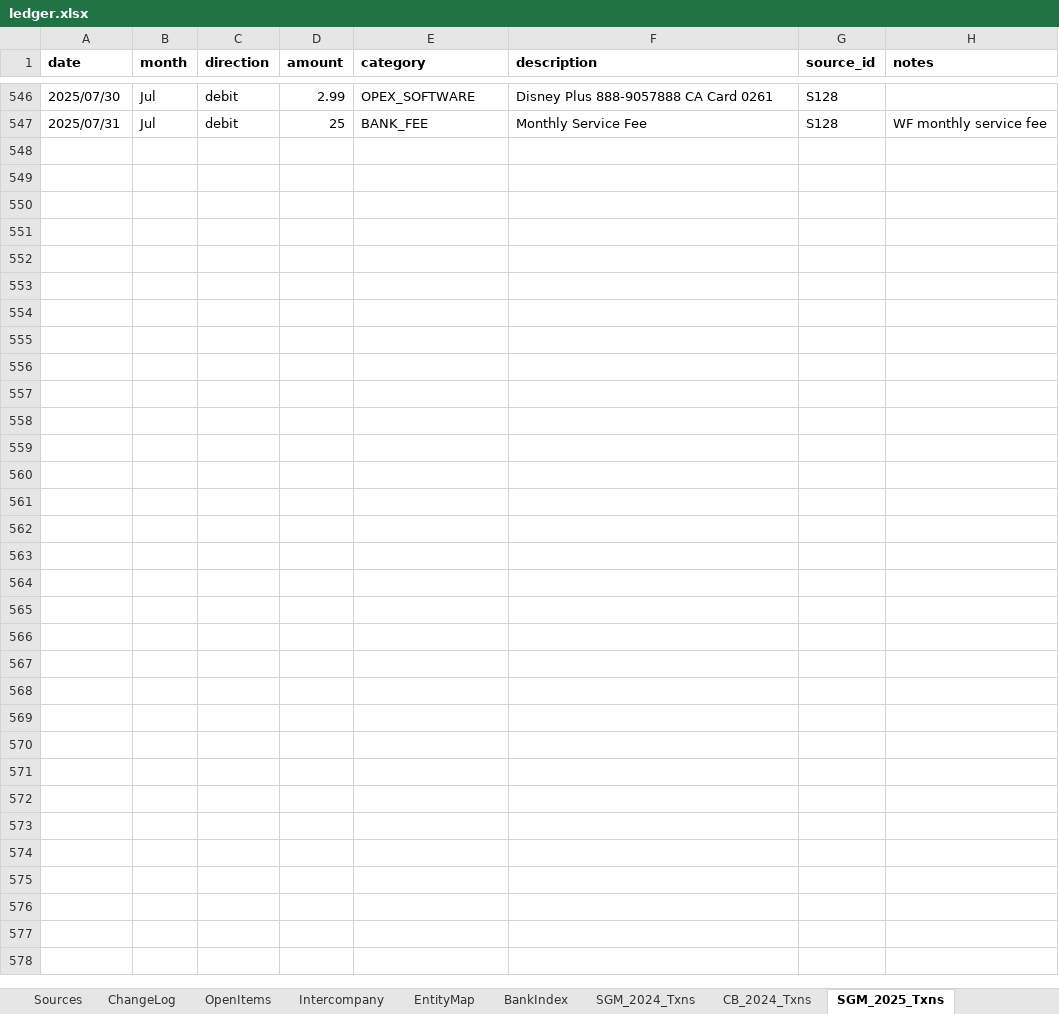
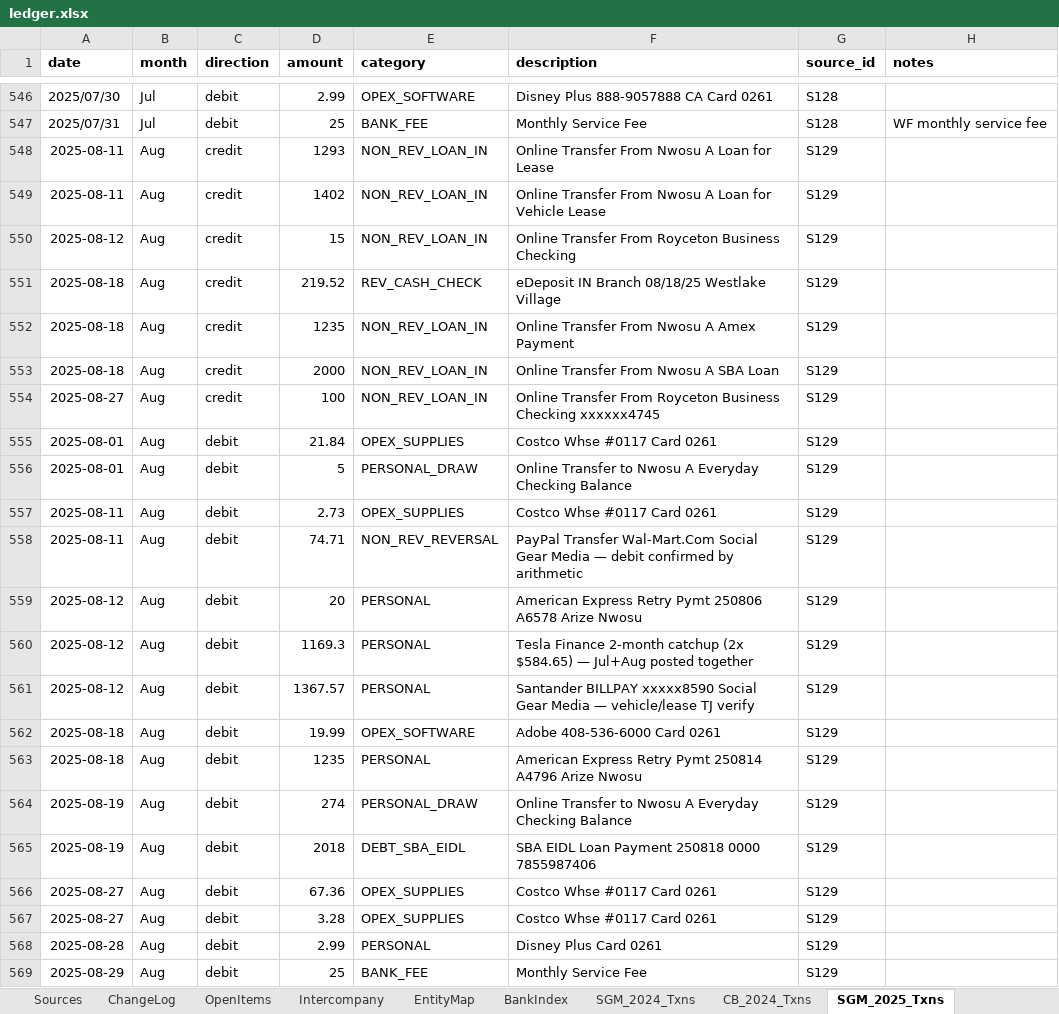
Before and after one commit to ArizeNwosu/StoneSupplyCo, an Excel workbook: Downloads/Splitflask-Financials/ledger.xlsx, sheet SGM_2025_Txns, drawn as a sheet; only a part is shown, gaps mark what is left out; values as stored, in another font and other column widths than the file's, no borders; the diff names each change by its address in the sheet, - before the commit and + after, or states it on an @@ line.

Commit message:
Layer 7: SGM 2025 Aug (S129) — 22 txns, cr $6,264.52, dr $6,306.77, close $1.65 PASS

```diff
--- a/Downloads/Splitflask-Financials/ledger.xlsx (sheet SGM_2025_Txns)
+++ b/Downloads/Splitflask-Financials/ledger.xlsx (sheet SGM_2025_Txns)
+row 548: 2025-08-11 | Aug | credit | 1293 | NON_REV_LOAN_IN | Online Transfer From Nwosu A Loan for Lease | S129
+row 549: 2025-08-11 | Aug | credit | 1402 | NON_REV_LOAN_IN | Online Transfer From Nwosu A Loan for Vehicle Lease | S129
+row 550: 2025-08-12 | Aug | credit | 15 | NON_REV_LOAN_IN | Online Transfer From Royceton Business Checking | S129
+row 551: 2025-08-18 | Aug | credit | 219.52 | REV_CASH_CHECK | eDeposit IN Branch 08/18/25 Westlake Village | S129
+row 552: 2025-08-18 | Aug | credit | 1235 | NON_REV_LOAN_IN | Online Transfer From Nwosu A Amex Payment | S129
+row 553: 2025-08-18 | Aug | credit | 2000 | NON_REV_LOAN_IN | Online Transfer From Nwosu A SBA Loan | S129
+row 554: 2025-08-27 | Aug | credit | 100 | NON_REV_LOAN_IN | Online Transfer From Royceton Business Checking xxxxxx4745 | S129
+row 555: 2025-08-01 | Aug | debit | 21.84 | OPEX_SUPPLIES | Costco Whse #0117 Card 0261 | S129
+row 556: 2025-08-01 | Aug | debit | 5 | PERSONAL_DRAW | Online Transfer to Nwosu A Everyday Checking Balance | S129
+row 557: 2025-08-11 | Aug | debit | 2.73 | OPEX_SUPPLIES | Costco Whse #0117 Card 0261 | S129
+row 558: 2025-08-11 | Aug | debit | 74.71 | NON_REV_REVERSAL | PayPal Transfer Wal-Mart.Com Social Gear Media — debit confirmed by arithmetic | S129
+row 559: 2025-08-12 | Aug | debit | 20 | PERSONAL | American Express Retry Pymt 250806 A6578 Arize Nwosu | S129
+row 560: 2025-08-12 | Aug | debit | 1169.3 | PERSONAL | Tesla Finance 2-month catchup (2x $584.65) — Jul+Aug posted together | S129
+row 561: 2025-08-12 | Aug | debit | 1367.57 | PERSONAL | Santander BILLPAY xxxxx8590 Social Gear Media — vehicle/lease TJ verify | S129
+row 562: 2025-08-18 | Aug | debit | 19.99 | OPEX_SOFTWARE | Adobe 408-536-6000 Card 0261 | S129
+row 563: 2025-08-18 | Aug | debit | 1235 | PERSONAL | American Express Retry Pymt 250814 A4796 Arize Nwosu | S129
+row 564: 2025-08-19 | Aug | debit | 274 | PERSONAL_DRAW | Online Transfer to Nwosu A Everyday Checking Balance | S129
+row 565: 2025-08-19 | Aug | debit | 2018 | DEBT_SBA_EIDL | SBA EIDL Loan Payment 250818 0000 7855987406 | S129
+row 566: 2025-08-27 | Aug | debit | 67.36 | OPEX_SUPPLIES | Costco Whse #0117 Card 0261 | S129
+row 567: 2025-08-27 | Aug | debit | 3.28 | OPEX_SUPPLIES | Costco Whse #0117 Card 0261 | S129
+row 568: 2025-08-28 | Aug | debit | 2.99 | PERSONAL | Disney Plus Card 0261 | S129
+row 569: 2025-08-29 | Aug | debit | 25 | BANK_FEE | Monthly Service Fee | S129
```
